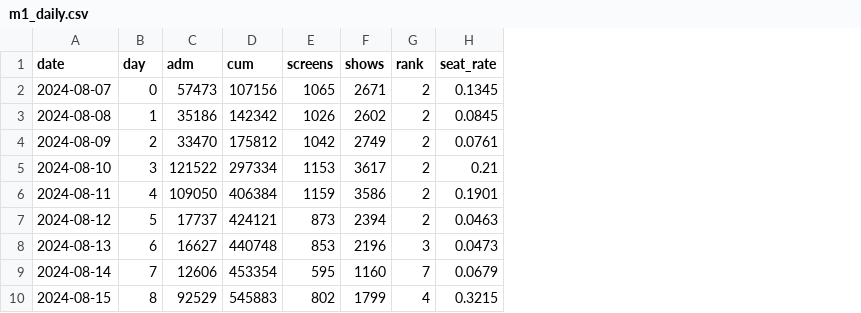
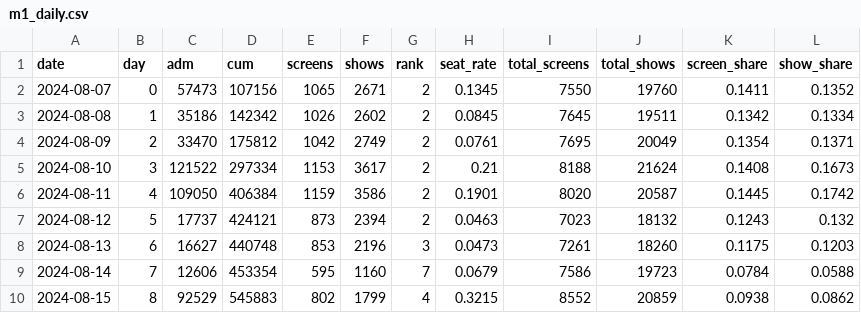
Before and after one commit to AndyWallstreet/buzztrend, a CSV file: data/hatchuping/m1_daily.csv, drawn as a sheet; only a part is shown; the diff names each change by its address in the sheet, - before the commit and + after, or states it on an @@ line.

```diff
--- a/data/hatchuping/m1_daily.csv
+++ b/data/hatchuping/m1_daily.csv
+column I (total_screens), rows 2-10: 7550 | 7645 | 7695 | 8188 | 8020 | 7023 | 7261 | 7586 | 8552
+column J (total_shows), rows 2-10: 19760 | 19511 | 20049 | 21624 | 20587 | 18132 | 18260 | 19723 | 20859
+column K (screen_share), rows 2-10: 0.1411 | 0.1342 | 0.1354 | 0.1408 | 0.1445 | 0.1243 | 0.1175 | 0.0784 | 0.0938
+column L (show_share), rows 2-10: 0.1352 | 0.1334 | 0.1371 | 0.1673 | 0.1742 | 0.132 | 0.1203 | 0.0588 | 0.0862
```
Also changed, not shown: 4 other files.
